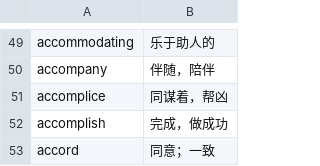
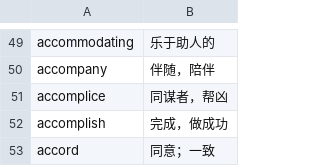
Before and after one commit to fossilet/hongbaoshu2008, a CSV file: 01.csv, drawn as a sheet; only a part is shown, gaps mark what is left out.

```diff
--- a/01.csv
+++ b/01.csv
@@ -50,3 +50,3 @@ accommodating	乐于助人的
 accompany	伴随，陪伴
-accomplice	同谋着，帮凶
+accomplice	同谋者，帮凶
 accomplish	完成，做成功
```
Also changed, not shown: 04.csv, 05.csv.
